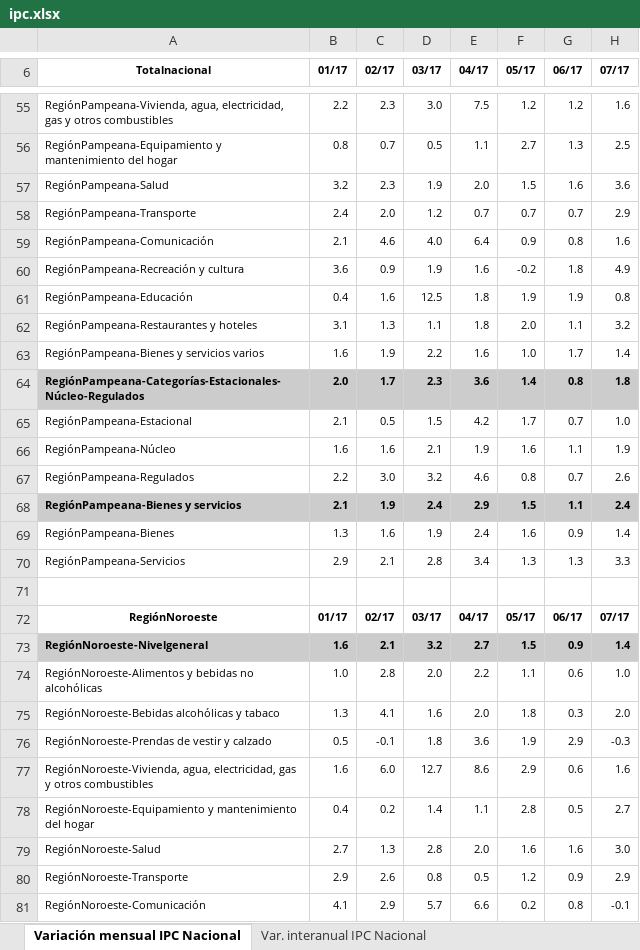
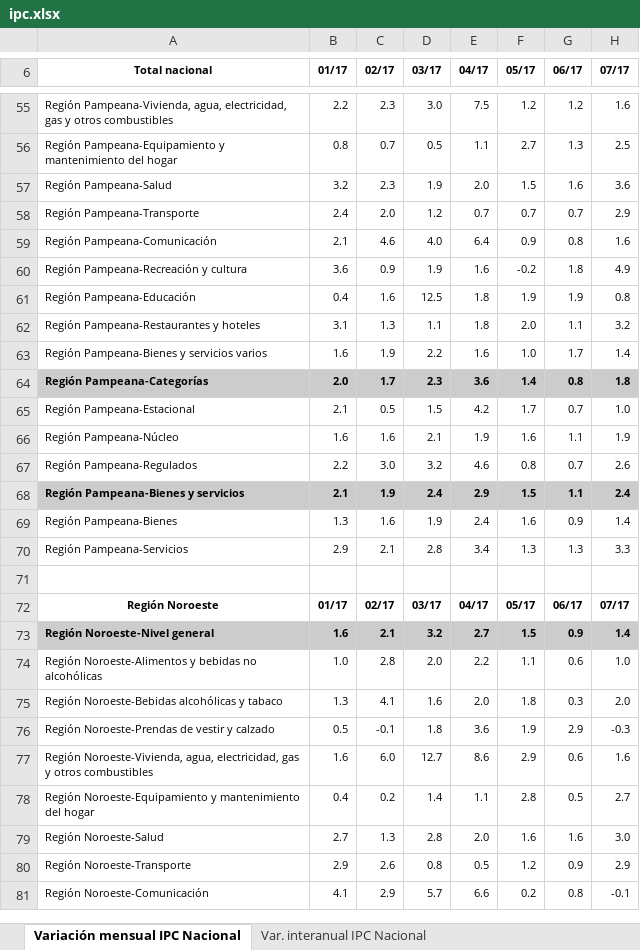
Before and after one commit to wgekko/analisis_inflacion_redesneuronales, an Excel workbook: data/ipc.xlsx, sheet Variación mensual IPC Nacional, drawn as a sheet; only a part is shown, gaps mark what is left out; values as stored, in another font and other column widths than the file's, no borders; the diff covers the shown part only; the diff names each change by its address in the sheet, - before the commit and + after, or states it on an @@ line.

```diff
--- a/data/ipc.xlsx (sheet Variación mensual IPC Nacional)
+++ b/data/ipc.xlsx (sheet Variación mensual IPC Nacional)
-A6: Totalnacional
+A6: Total nacional
-A55 (Total nacional): RegiónPampeana-Vivienda, agua, electricidad,…
+A55 (Total nacional): Región Pampeana-Vivienda, agua, electricidad,…
-A56 (Total nacional): RegiónPampeana-Equipamiento y mantenimiento…
+A56 (Total nacional): Región Pampeana-Equipamiento y mantenimiento…
-A57 (Total nacional): RegiónPampeana-Salud
+A57 (Total nacional): Región Pampeana-Salud
-A58 (Total nacional): RegiónPampeana-Transporte
+A58 (Total nacional): Región Pampeana-Transporte
-A59 (Total nacional): RegiónPampeana-Comunicación
+A59 (Total nacional): Región Pampeana-Comunicación
-A60 (Total nacional): RegiónPampeana-Recreación y cultura
+A60 (Total nacional): Región Pampeana-Recreación y cultura
-A61 (Total nacional): RegiónPampeana-Educación
+A61 (Total nacional): Región Pampeana-Educación
-A62 (Total nacional): RegiónPampeana-Restaurantes y hoteles
+A62 (Total nacional): Región Pampeana-Restaurantes y hoteles
-A63 (Total nacional): RegiónPampeana-Bienes y servicios varios
+A63 (Total nacional): Región Pampeana-Bienes y servicios varios
-A64 (Total nacional): RegiónPampeana-Categorías-Estacionales-Núcleo-Regulados
+A64 (Total nacional): Región Pampeana-Categorías
-A65 (Total nacional): RegiónPampeana-Estacional
+A65 (Total nacional): Región Pampeana-Estacional
-A66 (Total nacional): RegiónPampeana-Núcleo
+A66 (Total nacional): Región Pampeana-Núcleo
-A67 (Total nacional): RegiónPampeana-Regulados
+A67 (Total nacional): Región Pampeana-Regulados
-A68 (Total nacional): RegiónPampeana-Bienes y servicios
+A68 (Total nacional): Región Pampeana-Bienes y servicios
-A69 (Total nacional): RegiónPampeana-Bienes
+A69 (Total nacional): Región Pampeana-Bienes
-A70 (Total nacional): RegiónPampeana-Servicios
+A70 (Total nacional): Región Pampeana-Servicios
-A72 (Total nacional): RegiónNoroeste
+A72 (Total nacional): Región Noroeste
-A73 (Total nacional): RegiónNoroeste-Nivelgeneral
+A73 (Total nacional): Región Noroeste-Nivel general
-A74 (Total nacional): RegiónNoroeste-Alimentos y bebidas…
+A74 (Total nacional): Región Noroeste-Alimentos y bebidas…
-A75 (Total nacional): RegiónNoroeste-Bebidas alcohólicas y tabaco
+A75 (Total nacional): Región Noroeste-Bebidas alcohólicas y tabaco
-A76 (Total nacional): RegiónNoroeste-Prendas de vestir y calzado
+A76 (Total nacional): Región Noroeste-Prendas de vestir y calzado
-A77 (Total nacional): RegiónNoroeste-Vivienda, agua, electricidad,…
+A77 (Total nacional): Región Noroeste-Vivienda, agua, electricidad,…
-A78 (Total nacional): RegiónNoroeste-Equipamiento y mantenimiento…
+A78 (Total nacional): Región Noroeste-Equipamiento y mantenimiento…
-A79 (Total nacional): RegiónNoroeste-Salud
+A79 (Total nacional): Región Noroeste-Salud
-A80 (Total nacional): RegiónNoroeste-Transporte
+A80 (Total nacional): Región Noroeste-Transporte
-A81 (Total nacional): RegiónNoroeste-Comunicación
+A81 (Total nacional): Región Noroeste-Comunicación
```
Also changed, not shown: 101 edited cells elsewhere in this sheet.
